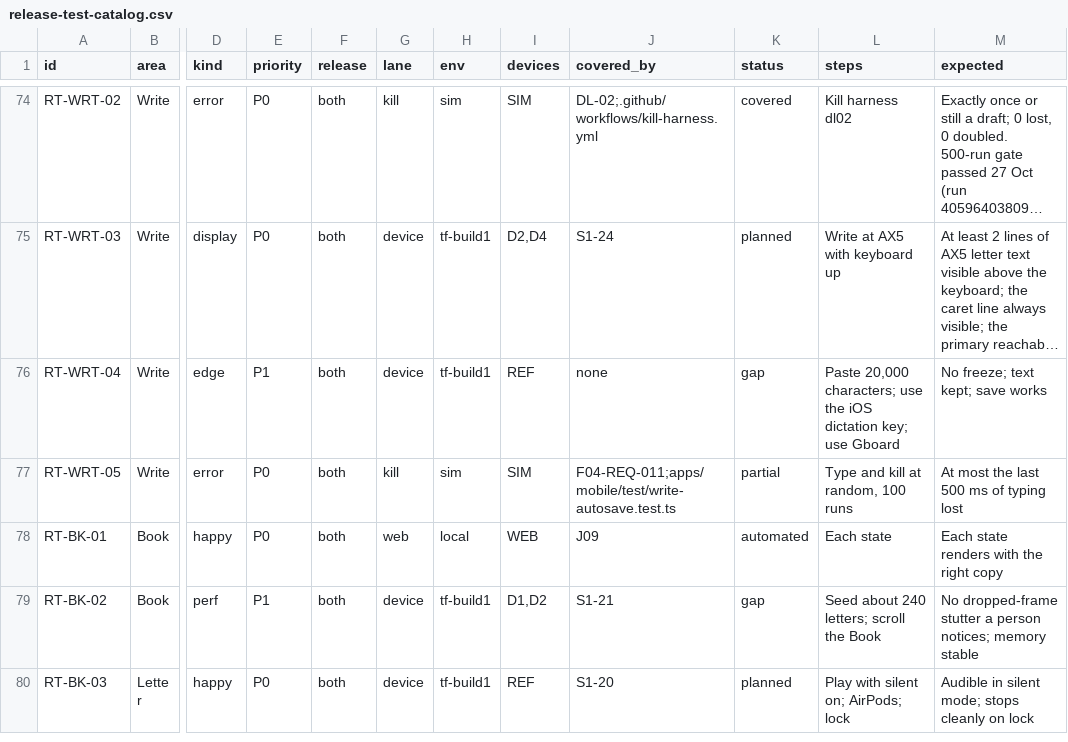
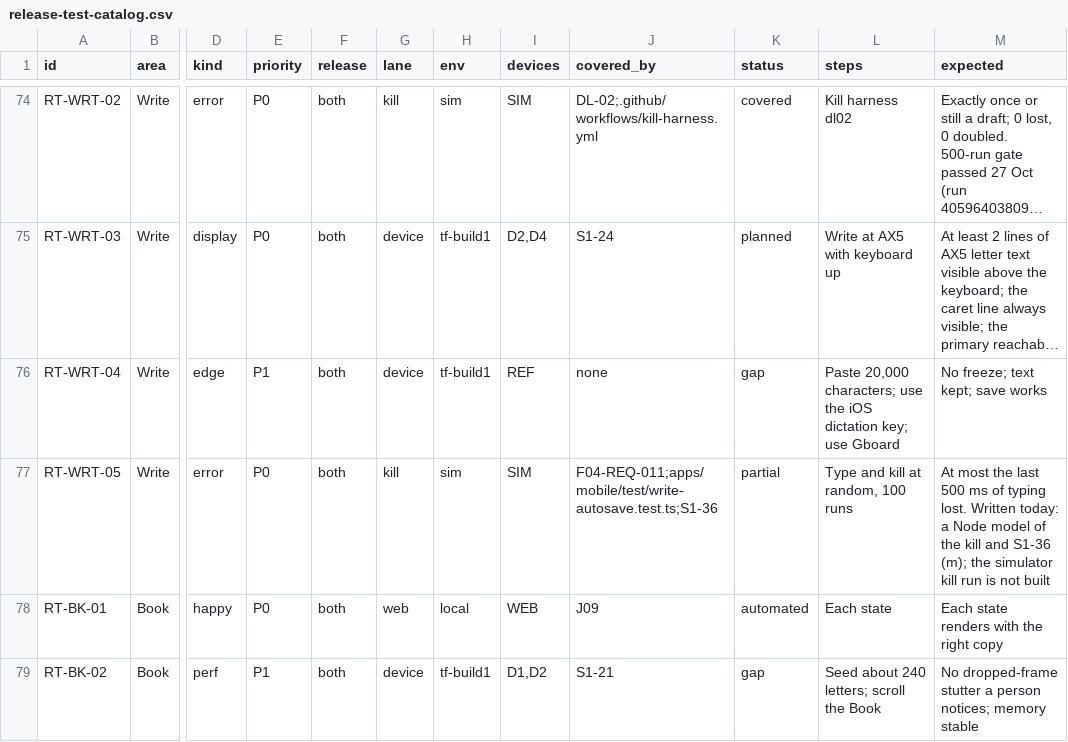
Before and after one commit to thesaurabhpareek/earlyletters, a CSV file: docs/qa/release-test-catalog.csv, drawn as a sheet; only a part is shown, gaps mark what is left out; the shorter side is filled out with more unchanged rows; long unchanged cells end in …; the diff names each change by its address in the sheet, - before the commit and + after, or states it on an @@ line.

```diff
--- a/docs/qa/release-test-catalog.csv
+++ b/docs/qa/release-test-catalog.csv
-J77 (covered_by): F04-REQ-011;apps/mobile/test/write-autosave.test.ts
+J77 (covered_by): F04-REQ-011;apps/mobile/test/write-autosave.test.ts;S1-36
-M77 (expected): …of typing lost
+M77 (expected): …of typing lost. Written today: a Node model of the kill and S1-36 (m); the simulator kill run is not built
```
Also changed, not shown: 2 other files.
